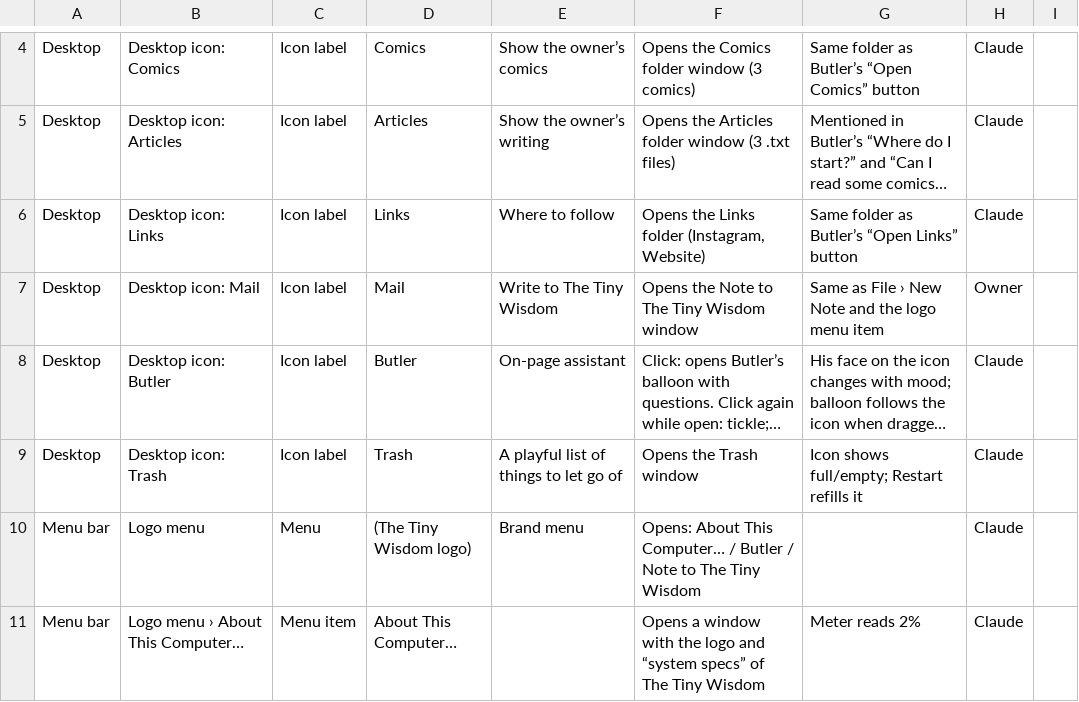
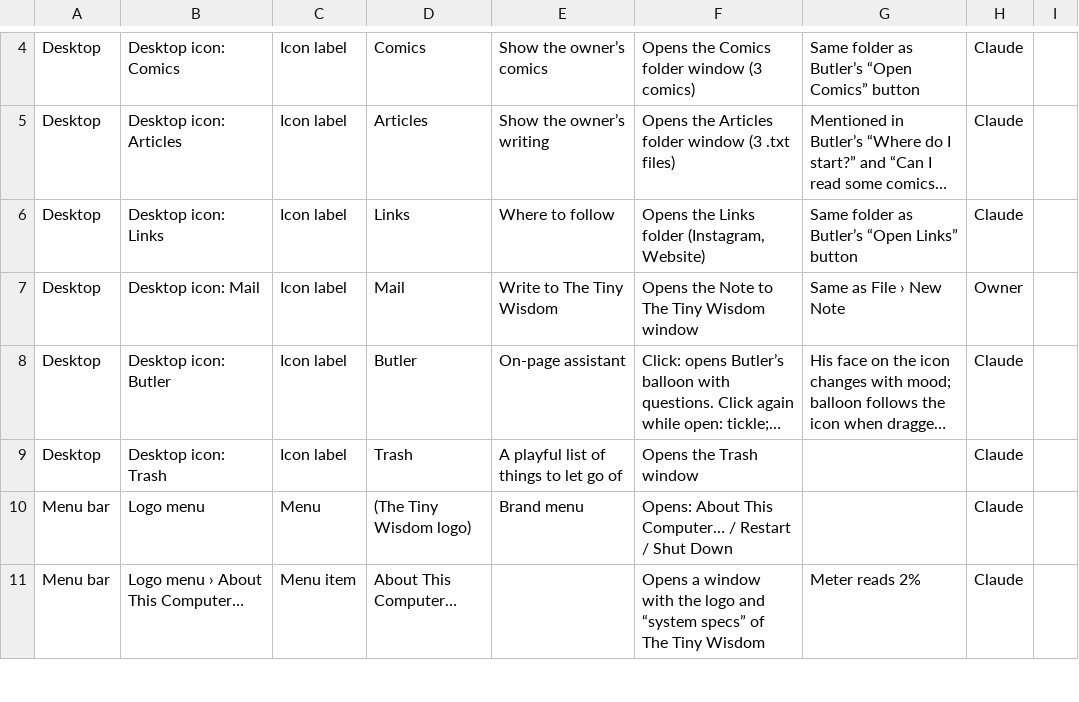
Before and after one commit to thetinywisdom/briandi.to, a CSV file: design/ttw-desktop-copy.csv, drawn as a sheet; only a part is shown, gaps mark what is left out; long unchanged cells end in …; the diff covers the shown part only; the diff names each change by its address in the sheet, - before the commit and + after, or states it on an @@ line.

```diff
--- a/design/ttw-desktop-copy.csv
+++ b/design/ttw-desktop-copy.csv
-G7: Same as File › New Note and the logo menu item
+G7: Same as File › New Note
-G9: Icon shows full/empty; Restart refills it
+G9: (empty)
-F10: …Computer… / Butler / Note to The Tiny Wisdom
+F10: …Computer… / Restart / Shut Down
```
Also changed, not shown: 9 removed rows and 3 edited cells elsewhere in this file, 2 other files.
